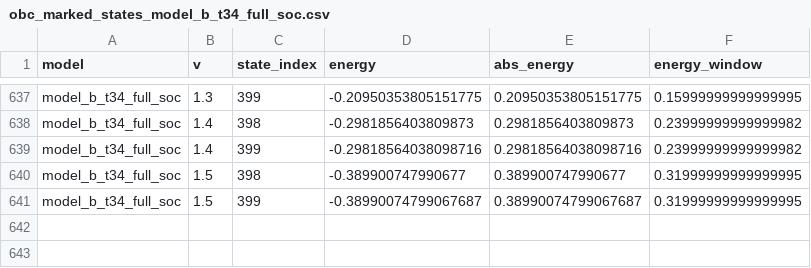
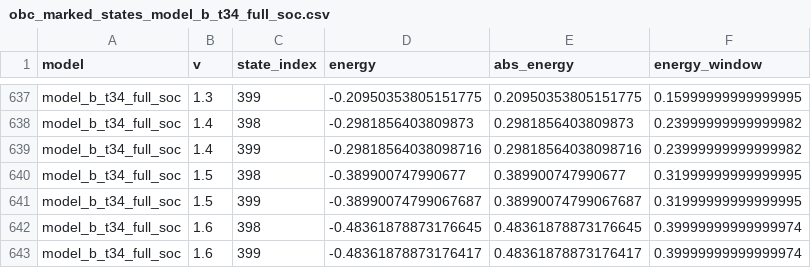
Before and after one commit to Lyidong128/X-type, a CSV file: topology_diagnosis_outputs_three_models_visual_no_t/model_b_t34_full_soc/obc_marked_states_model_b_t34_full_soc.csv, drawn as a sheet; only a part is shown, gaps mark what is left out.

```diff
--- a/topology_diagnosis_outputs_three_models_visual_no_t/model_b_t34_full_soc/obc_marked_states_model_b_t34_full_soc.csv
+++ b/topology_diagnosis_outputs_three_models_visual_no_t/model_b_t34_full_soc/obc_marked_states_model_b_t34_full_soc.csv
@@ -641 +641,3 @@ model_b_t34_full_soc,1.5,398,-0.389900747990677,0.389900747990677,0.319999999999
 model_b_t34_full_soc,1.5,399,-0.38990074799067687,0.38990074799067687,0.31999999999999995
+model_b_t34_full_soc,1.6,398,-0.48361878873176645,0.48361878873176645,0.39999999999999974
+model_b_t34_full_soc,1.6,399,-0.48361878873176417,0.48361878873176417,0.39999999999999974
```
Also changed, not shown: topology_diagnosis_outputs_three_models_visual/model_a_full_t_full_soc/obc_marked_states_model_a_full_t_full_soc.csv, topology_diagnosis_outputs_three_models_visual/model_b_t34_full_soc/obc_marked_states_model_b_t34_full_soc.csv, 38 other files.
